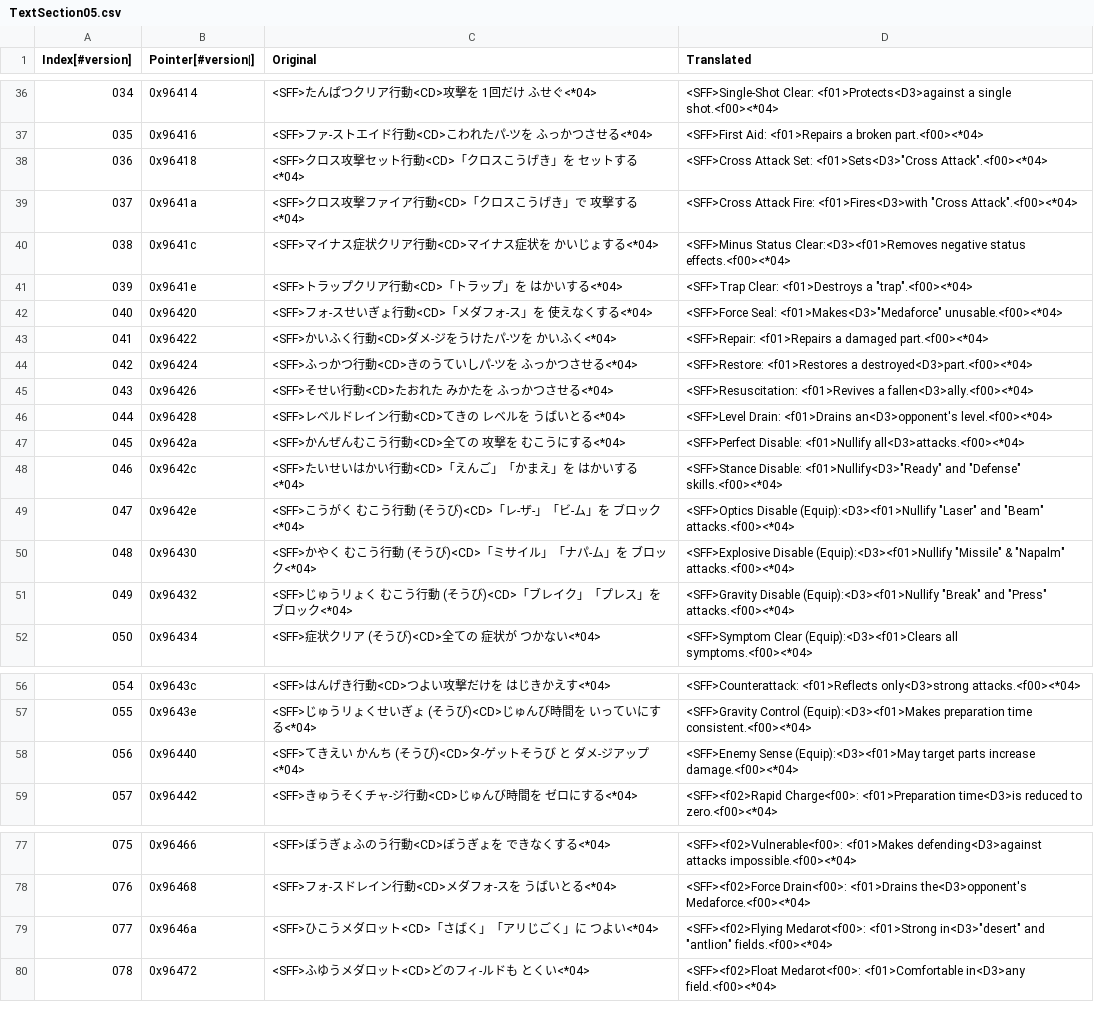
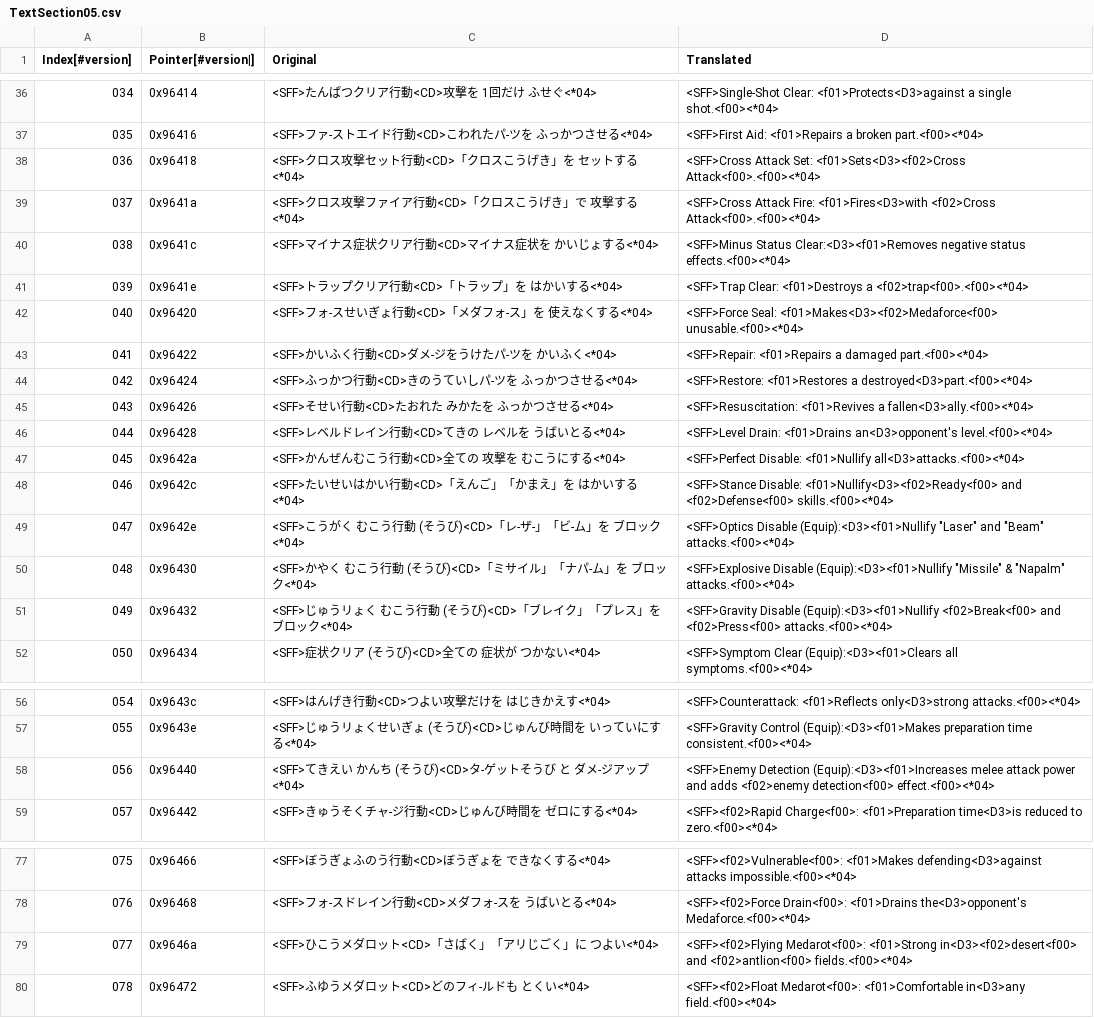
Before and after one commit to Medabots/medarot3, a CSV file: text/dialog/TextSection05.csv, drawn as a sheet; only a part is shown, gaps mark what is left out.

Commit message:
Nightly text update - 20240220

```diff
--- a/text/dialog/TextSection05.csv
+++ b/text/dialog/TextSection05.csv
@@ -37,7 +37,7 @@
 035,0x96416,<SFF>ファ-ストエイド行動<CD>こわれたパ-ツを ふっかつさせる<*04>,<SFF>First Aid: <f01>Repairs a broken part.<f00><*04>
-036,0x96418,<SFF>クロス攻撃セット行動<CD>「クロスこうげき」を セットする<*04>,"<SFF>Cross Attack Set: <f01>Sets<D3>""Cross Attack"".<f00><*04>"
-037,0x9641a,<SFF>クロス攻撃ファイア行動<CD>「クロスこうげき」で 攻撃する<*04>,"<SFF>Cross Attack Fire: <f01>Fires<D3>with ""Cross Attack"".<f00><*04>"
+036,0x96418,<SFF>クロス攻撃セット行動<CD>「クロスこうげき」を セットする<*04>,<SFF>Cross Attack Set: <f01>Sets<D3><f02>Cross Attack<f00>.<f00><*04>
+037,0x9641a,<SFF>クロス攻撃ファイア行動<CD>「クロスこうげき」で 攻撃する<*04>,<SFF>Cross Attack Fire: <f01>Fires<D3>with <f02>Cross Attack<f00>.<f00><*04>
 038,0x9641c,<SFF>マイナス症状クリア行動<CD>マイナス症状を かいじょする<*04>,<SFF>Minus Status Clear:<D3><f01>Removes negative status effects.<f00><*04>
-039,0x9641e,<SFF>トラップクリア行動<CD>「トラップ」を はかいする<*04>,"<SFF>Trap Clear: <f01>Destroys a ""trap"".<f00><*04>"
-040,0x96420,<SFF>フォ-スせいぎょ行動<CD>「メダフォ-ス」を 使えなくする<*04>,"<SFF>Force Seal: <f01>Makes<D3>""Medaforce"" unusable.<f00><*04>"
+039,0x9641e,<SFF>トラップクリア行動<CD>「トラップ」を はかいする<*04>,<SFF>Trap Clear: <f01>Destroys a <f02>trap<f00>.<f00><*04>
+040,0x96420,<SFF>フォ-スせいぎょ行動<CD>「メダフォ-ス」を 使えなくする<*04>,<SFF>Force Seal: <f01>Makes<D3><f02>Medaforce<f00> unusable.<f00><*04>
 041,0x96422,<SFF>かいふく行動<CD>ダメ-ジをうけたパ-ツを かいふく<*04>,<SFF>Repair: <f01>Repairs a damaged part.<f00><*04>
@@ -47,6 +47,6 @@
 045,0x9642a,<SFF>かんぜんむこう行動<CD>全ての 攻撃を むこうにする<*04>,<SFF>Perfect Disable: <f01>Nullify all<D3>attacks.<f00><*04>
-046,0x9642c,<SFF>たいせいはかい行動<CD>「えんご」「かまえ」を はかいする<*04>,"<SFF>Stance Disable: <f01>Nullify<D3>""Ready"" and ""Defense"" skills.<f00><*04>"
+046,0x9642c,<SFF>たいせいはかい行動<CD>「えんご」「かまえ」を はかいする<*04>,<SFF>Stance Disable: <f01>Nullify<D3><f02>Ready<f00> and <f02>Defense<f00> skills.<f00><*04>
 047,0x9642e,<SFF>こうがく むこう行動   (そうび)<CD>「レ-ザ-」「ビ-ム」を ブロック<*04>,"<SFF>Optics Disable (Equip):<D3><f01>Nullify ""Laser"" and ""Beam"" attacks.<f00><*04>"
 048,0x96430,<SFF>かやく むこう行動    (そうび)<CD>「ミサイル」「ナパ-ム」を ブロック<*04>,"<SFF>Explosive Disable (Equip):<D3><f01>Nullify ""Missile"" & ""Napalm"" attacks.<f00><*04>"
-049,0x96432,<SFF>じゅうリょく むこう行動 (そうび)<CD>「ブレイク」「プレス」を ブロック<*04>,"<SFF>Gravity Disable (Equip):<D3><f01>Nullify ""Break"" and ""Press"" attacks.<f00><*04>"
+049,0x96432,<SFF>じゅうリょく むこう行動 (そうび)<CD>「ブレイク」「プレス」を ブロック<*04>,<SFF>Gravity Disable (Equip):<D3><f01>Nullify <f02>Break<f00> and <f02>Press<f00> attacks.<f00><*04>
 050,0x96434,<SFF>症状クリア        (そうび)<CD>全ての 症状が つかない<*04>,<SFF>Symptom Clear (Equip):<D3><f01>Clears all symptoms.<f00><*04>
@@ -57,3 +57,3 @@
 055,0x9643e,<SFF>じゅうリょくせいぎょ   (そうび)<CD>じゅんび時間を いっていにする<*04>,<SFF>Gravity Control (Equip):<D3><f01>Makes preparation time consistent.<f00><*04>
-056,0x96440,<SFF>てきえい かんち     (そうび)<CD>タ-ゲットそうび と ダメ-ジアップ<*04>,<SFF>Enemy Sense (Equip):<D3><f01>May target parts increase damage.<f00><*04>
+056,0x96440,<SFF>てきえい かんち     (そうび)<CD>タ-ゲットそうび と ダメ-ジアップ<*04>,<SFF>Enemy Detection (Equip):<D3><f01>Increases melee attack power and adds <f02>enemy detection<f00> effect.<f00><*04>
 057,0x96442,<SFF>きゅうそくチャ-ジ行動<CD>じゅんび時間を ゼロにする<*04>,<SFF><f02>Rapid Charge<f00>: <f01>Preparation time<D3>is reduced to zero.<f00><*04>
@@ -78,3 +78,3 @@
 076,0x96468,<SFF>フォ-スドレイン行動<CD>メダフォ-スを うばいとる<*04>,<SFF><f02>Force Drain<f00>: <f01>Drains the<D3>opponent's Medaforce.<f00><*04>
-077,0x9646a,<SFF>ひこうメダロット<CD>「さばく」「アリじごく」に つよい<*04>,"<SFF><f02>Flying Medarot<f00>: <f01>Strong in<D3>""desert"" and ""antlion"" fields.<f00><*04>"
+077,0x9646a,<SFF>ひこうメダロット<CD>「さばく」「アリじごく」に つよい<*04>,<SFF><f02>Flying Medarot<f00>: <f01>Strong in<D3><f02>desert<f00> and <f02>antlion<f00> fields.<f00><*04>
 078,0x96472,<SFF>ふゆうメダロット<CD>どのフィ-ルドも とくい<*04>,<SFF><f02>Float Medarot<f00>: <f01>Comfortable in<D3>any field.<f00><*04>
```
Also changed, not shown: text/dialog/TextSection00.csv, text/dialog/TextSection37.csv, 1 other file.
